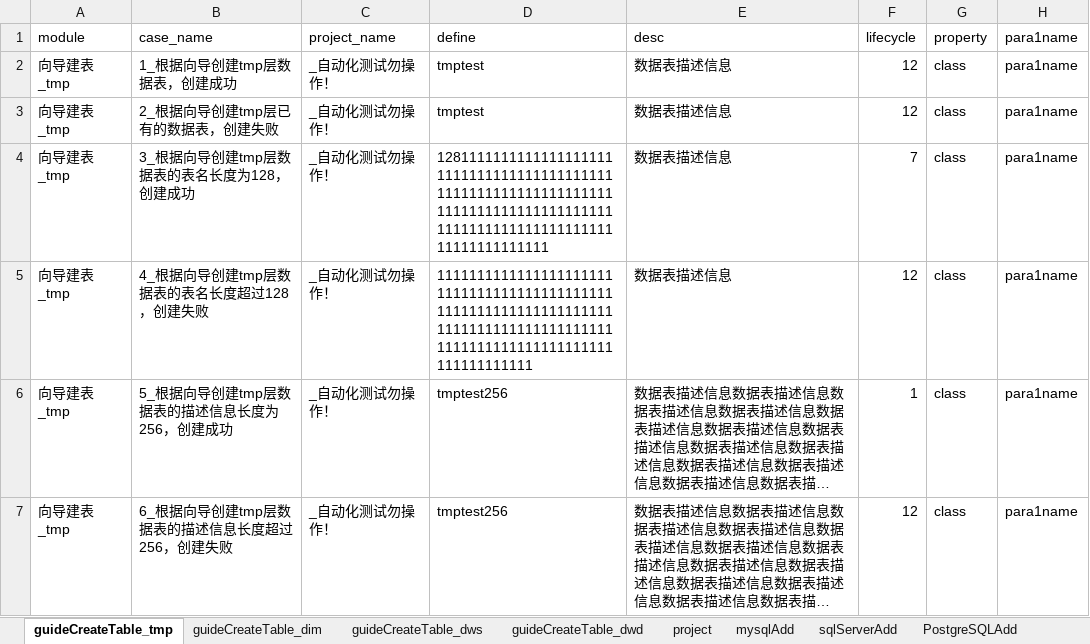
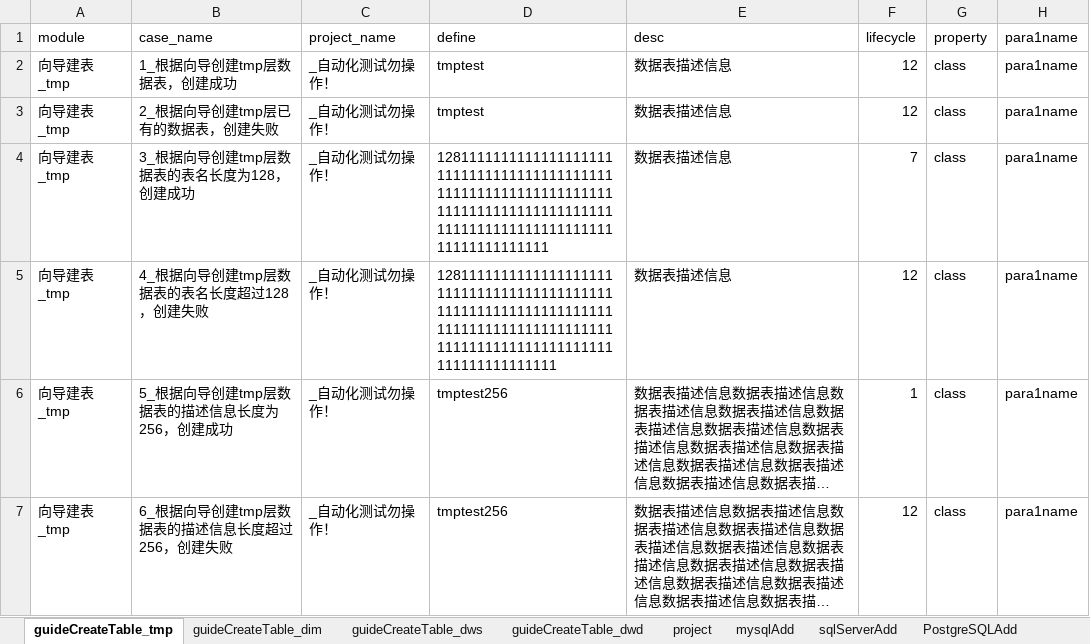
Before and after one commit to wmengchen/hufu_ui, an Excel workbook: database/虎符测试用例.xlsx, sheet guideCreateTable_tmp, drawn as a sheet; only a part is shown; long unchanged cells end in …; values as stored, in another font and other column widths than the file's, no borders; the diff names each change by its address in the sheet, - before the commit and + after, or states it on an @@ line.

```diff
--- a/database/虎符测试用例.xlsx (sheet guideCreateTable_tmp)
+++ b/database/虎符测试用例.xlsx (sheet guideCreateTable_tmp)
-D5: 11111111111111111111111111111111111111111111111111111111111111111111111111111111111111111111111111111111111111111111111111
+D5: 12811111111111111111111111111111111111111111111111111111111111111111111111111111111111111111111111111111111111111111111111111
```
Also changed, not shown: 3 other files.
